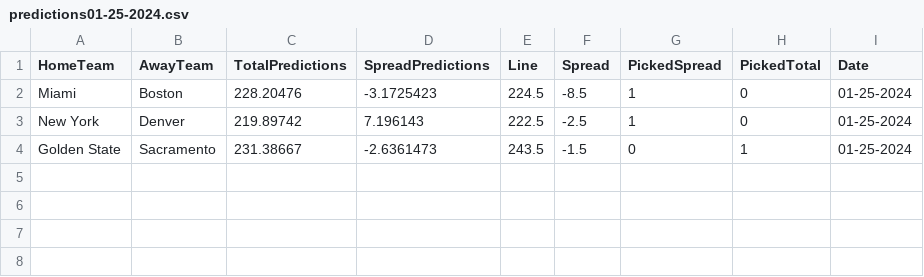
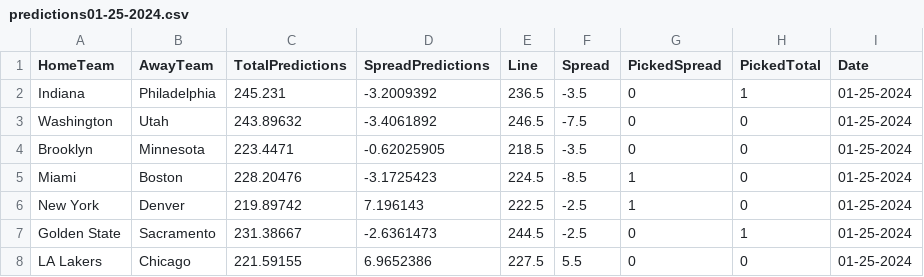
Before and after one commit to oschultz47/NBAModel, a CSV file: predictions/predictions01-25-2024.csv, drawn as a sheet.

Commit message:
Fix logic error in printout, improve predictionCheck, add printPredictions script

```diff
--- a/predictions/predictions01-25-2024.csv
+++ b/predictions/predictions01-25-2024.csv
@@ -1,4 +1,8 @@
 HomeTeam,AwayTeam,TotalPredictions,SpreadPredictions,Line,Spread,PickedSpread,PickedTotal,Date
+Indiana,Philadelphia,245.231,-3.2009392,236.5,-3.5,0,1,01-25-2024
+Washington,Utah,243.89632,-3.4061892,246.5,-7.5,0,0,01-25-2024
+Brooklyn,Minnesota,223.4471,-0.62025905,218.5,-3.5,0,0,01-25-2024
 Miami,Boston,228.20476,-3.1725423,224.5,-8.5,1,0,01-25-2024
 New York,Denver,219.89742,7.196143,222.5,-2.5,1,0,01-25-2024
-Golden State,Sacramento,231.38667,-2.6361473,243.5,-1.5,0,1,01-25-2024
+Golden State,Sacramento,231.38667,-2.6361473,244.5,-2.5,0,1,01-25-2024
+LA Lakers,Chicago,221.59155,6.9652386,227.5,5.5,0,0,01-25-2024
```
Also changed, not shown: 2 other files.
